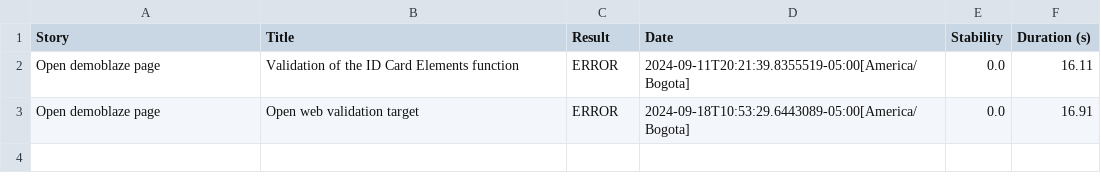
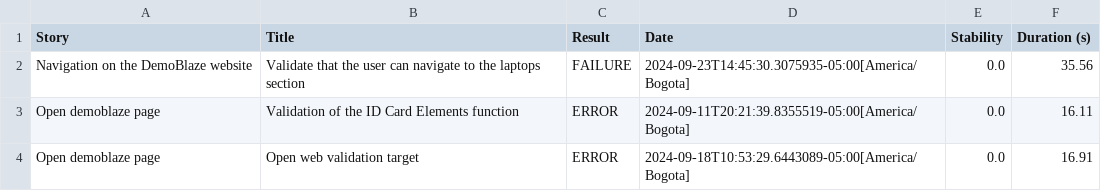
Before and after one commit to moisecas/JavaScreenPlay, a CSV file: target/site/serenity/b964a040ccee2192880812cc5de2c4d0075e3288c1b298b7dda0839367bb26be.csv, drawn as a sheet; the diff names each change by its address in the sheet, - before the commit and + after, or states it on an @@ line.

```diff
--- a/target/site/serenity/b964a040ccee2192880812cc5de2c4d0075e3288c1b298b7dda0839367bb26be.csv
+++ b/target/site/serenity/b964a040ccee2192880812cc5de2c4d0075e3288c1b298b7dda0839367bb26be.csv
+row 2: Navigation on the DemoBlaze website | Validate that the user can navigate to the laptops section | FAILURE | 2024-09-23T14:45:30.3075935-05:00[America/Bogota] | 0.0 | 35.56
```
Also changed, not shown: target/site/serenity/20f84c6279e7d3a6994e3d62e9b132a102d64e83667914ea91dd069c649f820c.csv, target/site/serenity/5698da923f295f46ce5ab64ced2311fc60caa4e36b32112606d3adcfdce3f60b.csv, 53 other files.
